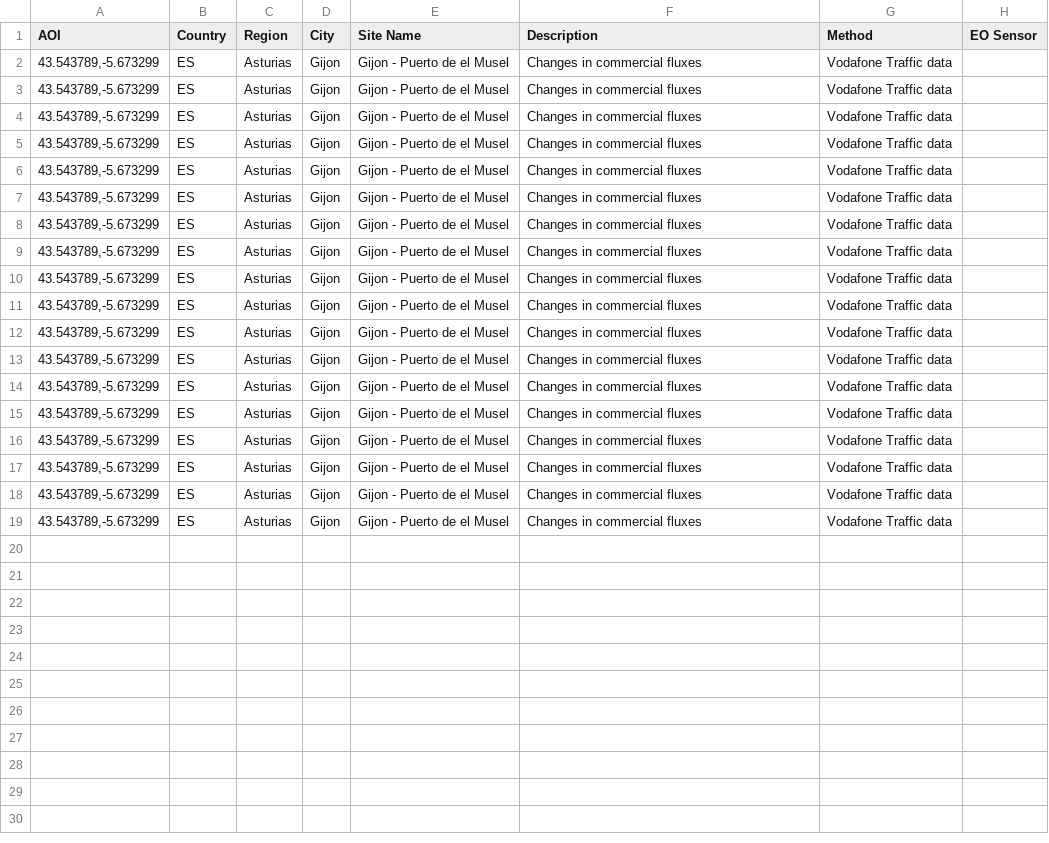
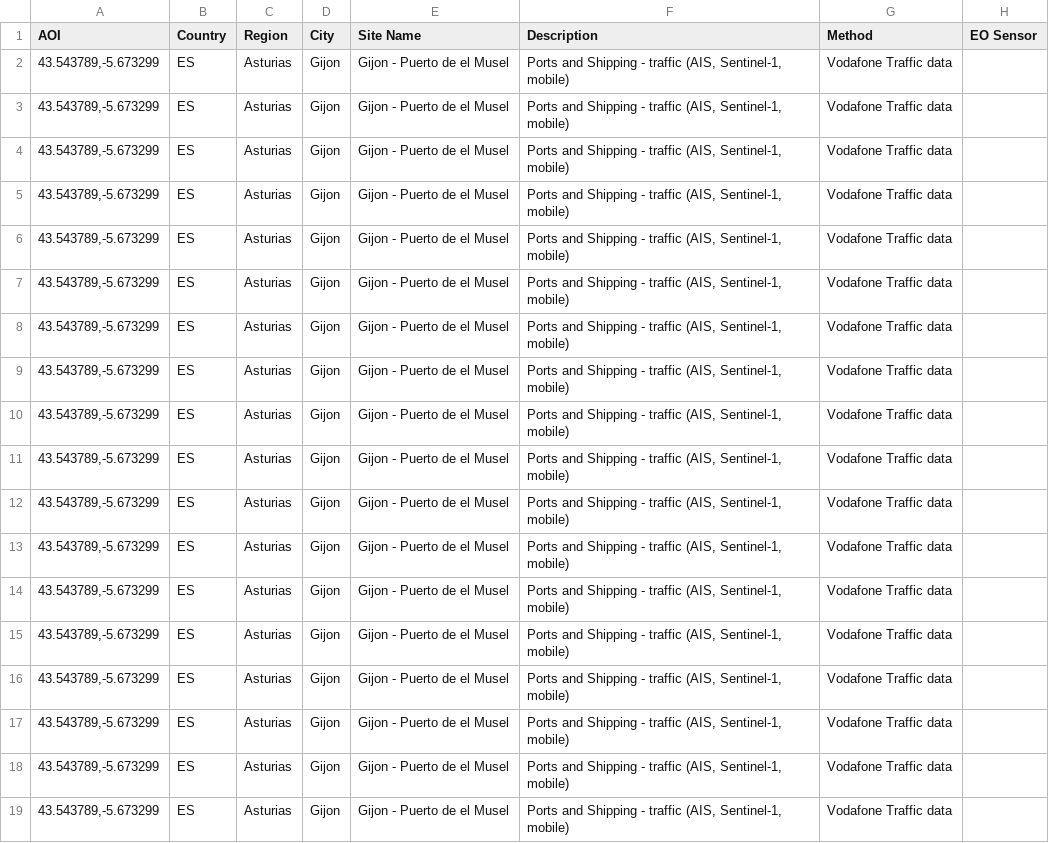
Before and after one commit to eurodatacube/eodash, a CSV file: app/public/eodash-data/data/E13n_traffic.csv, drawn as a sheet; only a part is shown; the diff names each change by its address in the sheet, - before the commit and + after, or states it on an @@ line.

Commit message:
updated names for multiple indicators in csv and config

```diff
--- a/app/public/eodash-data/data/E13n_traffic.csv
+++ b/app/public/eodash-data/data/E13n_traffic.csv
-F2:F19 (Description): Changes in commercial fluxes
+F2:F19 (Description): Ports and Shipping - traffic (AIS, Sentinel-1, mobile)
```
Also changed, not shown: app/public/eodash-data/data/E13e_cargo.csv, 4 other files.
